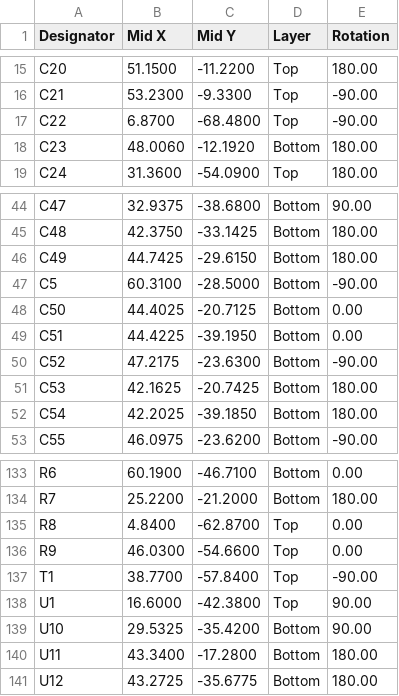
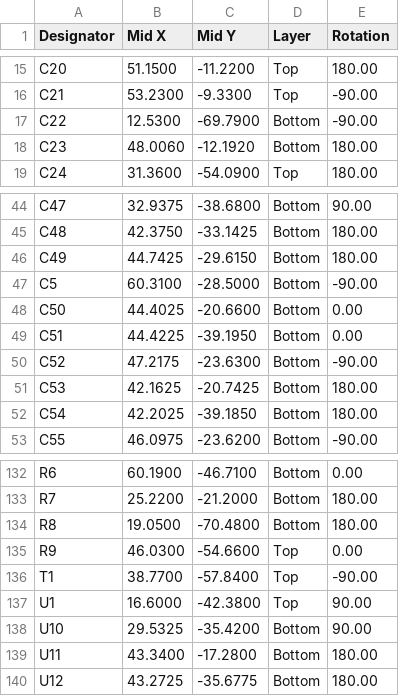
Before and after one commit to BlueJayRacing/bjr_kicad, a CSV file: 21xt/01-accessory/accessory_v2/cplfiles/jlc_cpl.csv, drawn as a sheet; only a part is shown, gaps mark what is left out; the diff covers the shown part only.

```diff
--- a/21xt/01-accessory/accessory_v2/cplfiles/jlc_cpl.csv
+++ b/21xt/01-accessory/accessory_v2/cplfiles/jlc_cpl.csv
@@ -16,3 +16,3 @@ C20,51.1500,-11.2200,Top,180.00
 C21,53.2300,-9.3300,Top,-90.00
-C22,6.8700,-68.4800,Top,-90.00
+C22,12.5300,-69.7900,Bottom,-90.00
 C23,48.0060,-12.1920,Bottom,180.00
@@ -47,3 +47,3 @@ C49,44.7425,-29.6150,Bottom,180.00
 C5,60.3100,-28.5000,Bottom,-90.00
-C50,44.4025,-20.7125,Bottom,0.00
+C50,44.4025,-20.6600,Bottom,0.00
 C51,44.4225,-39.1950,Bottom,0.00
@@ -134,3 +133,3 @@ R6,60.1900,-46.7100,Bottom,0.00
 R7,25.2200,-21.2000,Bottom,180.00
-R8,4.8400,-62.8700,Top,0.00
+R8,19.0500,-70.4800,Bottom,180.00
 R9,46.0300,-54.6600,Top,0.00
```
Also changed, not shown: 1 added row, 3 removed rows and 12 edited cells elsewhere in this file, 32 other files.
